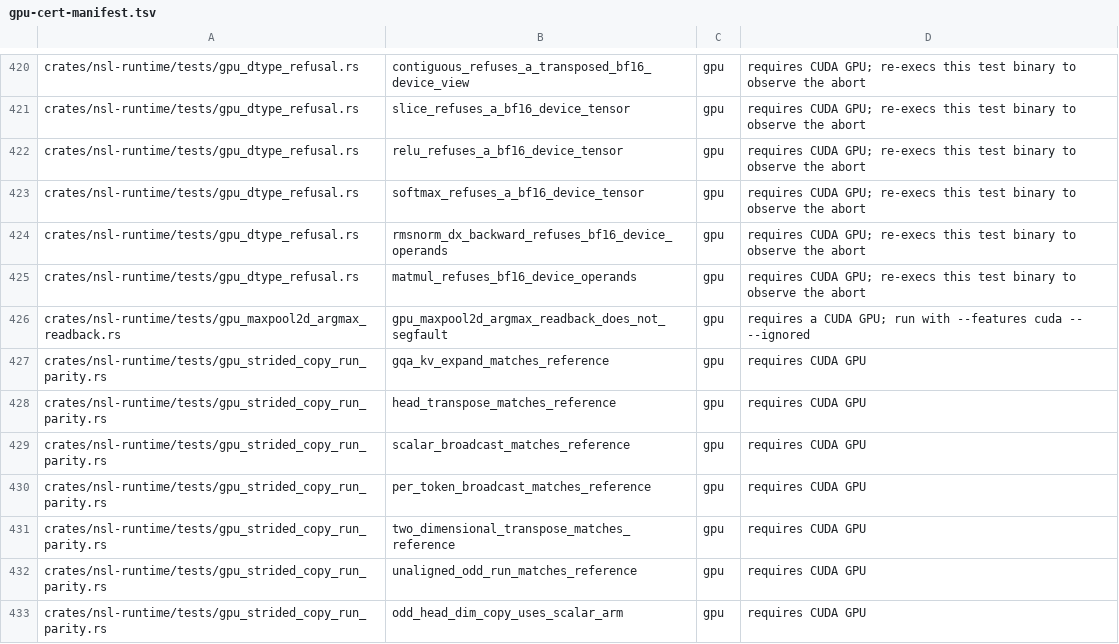
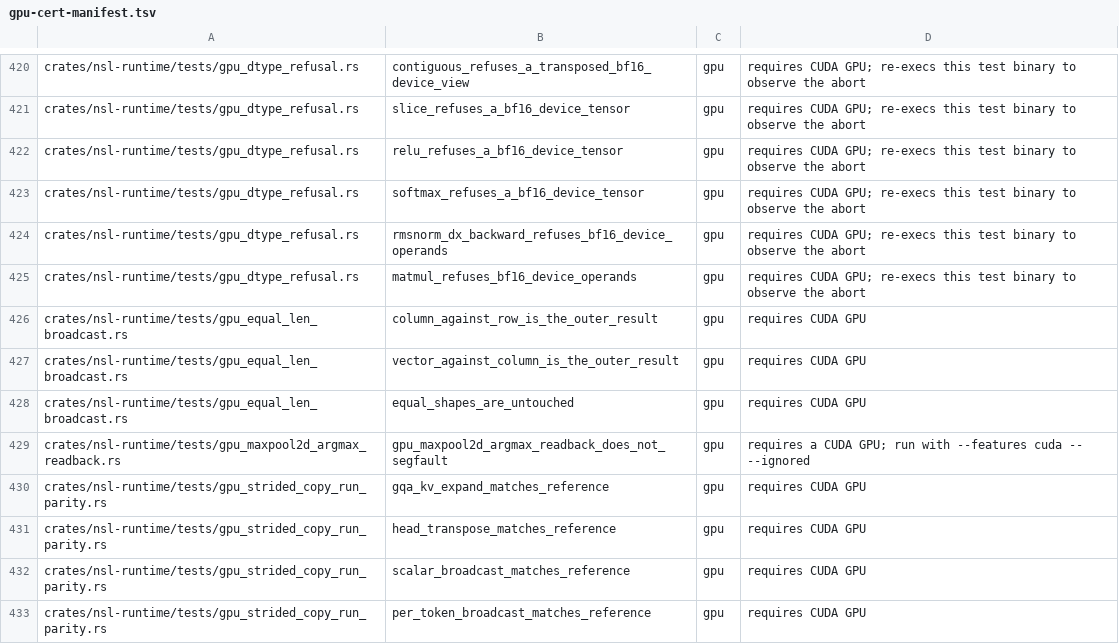
Before and after one commit to bwiemz/NSL, a TSV file: ci/gpu-cert-manifest.tsv, drawn as a sheet; only a part is shown, gaps mark what is left out; the shorter side is filled out with more unchanged rows.

```diff
--- a/ci/gpu-cert-manifest.tsv
+++ b/ci/gpu-cert-manifest.tsv
@@ -425,2 +425,5 @@ crates/nsl-runtime/tests/gpu_dtype_refusal.rs	rmsnorm_dx_backward_refuses_bf16_d
 crates/nsl-runtime/tests/gpu_dtype_refusal.rs	matmul_refuses_bf16_device_operands	gpu	requires CUDA GPU; re-execs this test binary to observe the abort
+crates/nsl-runtime/tests/gpu_equal_len_broadcast.rs	column_against_row_is_the_outer_result	gpu	requires CUDA GPU
+crates/nsl-runtime/tests/gpu_equal_len_broadcast.rs	vector_against_column_is_the_outer_result	gpu	requires CUDA GPU
+crates/nsl-runtime/tests/gpu_equal_len_broadcast.rs	equal_shapes_are_untouched	gpu	requires CUDA GPU
 crates/nsl-runtime/tests/gpu_maxpool2d_argmax_readback.rs	gpu_maxpool2d_argmax_readback_does_not_segfault	gpu	requires a CUDA GPU; run with --features cuda -- --ignored
```
Also changed, not shown: 2 other files.
